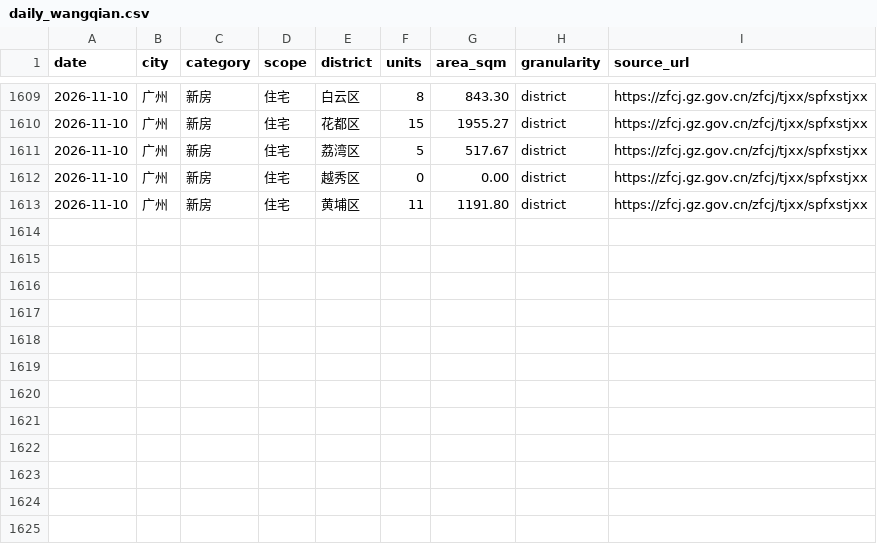
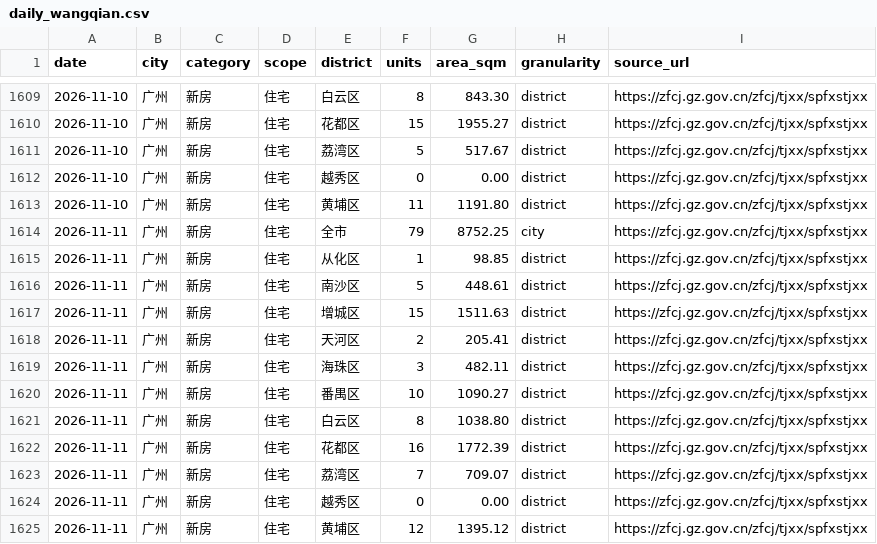
Before and after one commit to xuefeng0324/realty, a CSV file: realty_app/static/daily_wangqian.csv, drawn as a sheet; only a part is shown, gaps mark what is left out.

```diff
--- a/realty_app/static/daily_wangqian.csv
+++ b/realty_app/static/daily_wangqian.csv
@@ -1613 +1613,13 @@
 2026-11-10,广州,新房,住宅,黄埔区,11,1191.80,district,https://zfcj.gz.gov.cn/zfcj/tjxx/spfxstjxx
+2026-11-11,广州,新房,住宅,全市,79,8752.25,city,https://zfcj.gz.gov.cn/zfcj/tjxx/spfxstjxx
+2026-11-11,广州,新房,住宅,从化区,1,98.85,district,https://zfcj.gz.gov.cn/zfcj/tjxx/spfxstjxx
+2026-11-11,广州,新房,住宅,南沙区,5,448.61,district,https://zfcj.gz.gov.cn/zfcj/tjxx/spfxstjxx
+2026-11-11,广州,新房,住宅,增城区,15,1511.63,district,https://zfcj.gz.gov.cn/zfcj/tjxx/spfxstjxx
+2026-11-11,广州,新房,住宅,天河区,2,205.41,district,https://zfcj.gz.gov.cn/zfcj/tjxx/spfxstjxx
+2026-11-11,广州,新房,住宅,海珠区,3,482.11,district,https://zfcj.gz.gov.cn/zfcj/tjxx/spfxstjxx
+2026-11-11,广州,新房,住宅,番禺区,10,1090.27,district,https://zfcj.gz.gov.cn/zfcj/tjxx/spfxstjxx
+2026-11-11,广州,新房,住宅,白云区,8,1038.80,district,https://zfcj.gz.gov.cn/zfcj/tjxx/spfxstjxx
+2026-11-11,广州,新房,住宅,花都区,16,1772.39,district,https://zfcj.gz.gov.cn/zfcj/tjxx/spfxstjxx
+2026-11-11,广州,新房,住宅,荔湾区,7,709.07,district,https://zfcj.gz.gov.cn/zfcj/tjxx/spfxstjxx
+2026-11-11,广州,新房,住宅,越秀区,0,0.00,district,https://zfcj.gz.gov.cn/zfcj/tjxx/spfxstjxx
+2026-11-11,广州,新房,住宅,黄埔区,12,1395.12,district,https://zfcj.gz.gov.cn/zfcj/tjxx/spfxstjxx
```
Also changed, not shown: realty_app/static/gz_new_house_inventory.csv, realty_app/static/seed/wangqian_district_weekly.csv, 1 other file.
